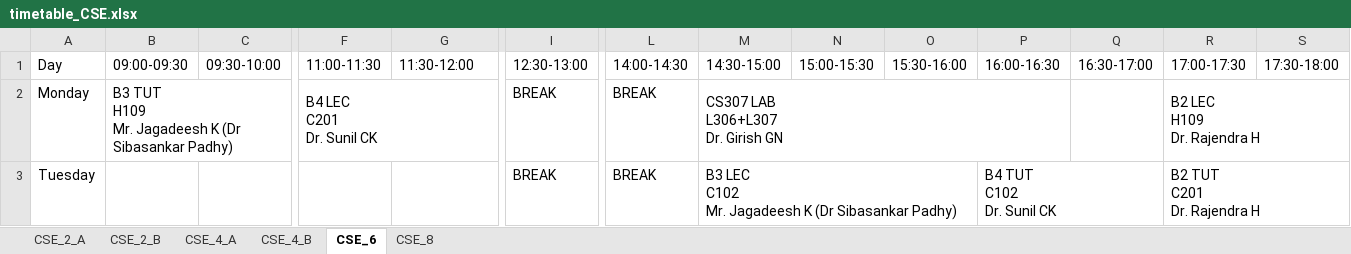
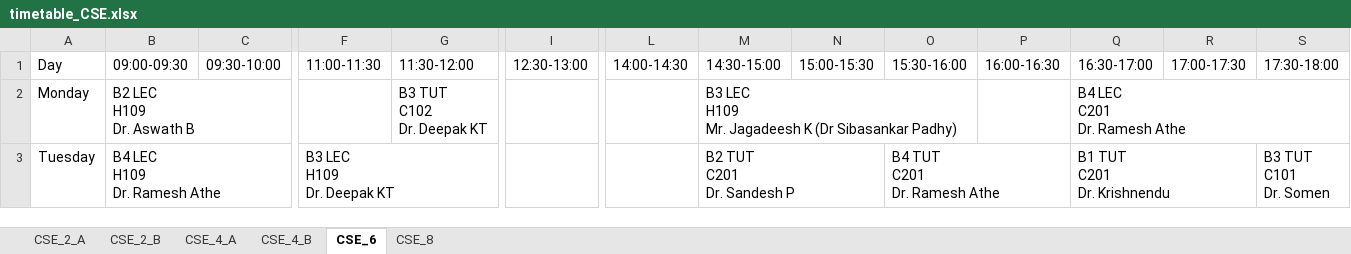
Before and after one commit to Venkatesh961/TimeTable-Generator, an Excel workbook: uploads/timetables/timetable_CSE.xlsx, sheet CSE_6, drawn as a sheet; only a part is shown, gaps mark what is left out; values as stored, in another font and other column widths than the file's, no cell formats; removed rows and columns are numbered as before the commit, all else as after; ↵ is a line break in a cell; the diff covers the shown part only; the diff names each change by its address in the sheet, - before the commit and + after, or states it on an @@ line.

```diff
--- a/uploads/timetables/timetable_CSE.xlsx (sheet CSE_6)
+++ b/uploads/timetables/timetable_CSE.xlsx (sheet CSE_6)
-B2 (09:00-09:30): B3 TUT ↵ H109 ↵ Mr. Jagadeesh K (Dr Sibasankar Padhy)
+B2 (09:00-09:30): B2 LEC ↵ H109 ↵ Dr. Aswath B
-B2:C2 merged
+B2:D2 merged
-F2 (11:00-11:30): B4 LEC ↵ C201 ↵ Dr. Sunil CK
+F2 (11:00-11:30): (empty)
-F2:H2 merged
-G2 (11:30-12:00): (empty)
+G2 (11:30-12:00): B3 TUT ↵ C102 ↵ Dr. Deepak KT
+G2:H2 merged
-I2:I3 (12:30-13:00): BREAK
+I2:I3 (12:30-13:00): (empty)
-L2:L3 (14:00-14:30): BREAK
+L2:L3 (14:00-14:30): (empty)
-M2 (14:30-15:00): CS307 LAB ↵ L306+L307 ↵ Dr. Girish GN
+M2 (14:30-15:00): B3 LEC ↵ H109 ↵ Mr. Jagadeesh K (Dr Sibasankar Padhy)
-M2:P2 merged
+M2:O2 merged
-Q2 (16:30-17:00): (empty)
+Q2 (16:30-17:00): B4 LEC ↵ C201 ↵ Dr. Ramesh Athe
+Q2:S2 merged
-R2 (17:00-17:30): B2 LEC ↵ H109 ↵ Dr. Rajendra H
+R2 (17:00-17:30): (empty)
-R2:T2 merged
-B3 (09:00-09:30): (empty)
+B3 (09:00-09:30): B4 LEC ↵ H109 ↵ Dr. Ramesh Athe
+B3:D3 merged
-F3 (11:00-11:30): (empty)
+F3 (11:00-11:30): B3 LEC ↵ H109 ↵ Dr. Deepak KT
+F3:H3 merged
-M3 (14:30-15:00): B3 LEC ↵ C102 ↵ Mr. Jagadeesh K (Dr Sibasankar Padhy)
+M3 (14:30-15:00): B2 TUT ↵ C201 ↵ Dr. Sandesh P
-M3:O3 merged
+M3:N3 merged
-O3 (15:30-16:00): (empty)
+O3 (15:30-16:00): B4 TUT ↵ C201 ↵ Dr. Ramesh Athe
+O3:P3 merged
-P3 (16:00-16:30): B4 TUT ↵ C102 ↵ Dr. Sunil CK
+P3 (16:00-16:30): (empty)
-P3:Q3 merged
-Q3 (16:30-17:00): (empty)
+Q3 (16:30-17:00): B1 TUT ↵ C201 ↵ Dr. Krishnendu
+Q3:R3 merged
-R3 (17:00-17:30): B2 TUT ↵ C201 ↵ Dr. Rajendra H
+R3 (17:00-17:30): (empty)
-R3:S3 merged
-S3 (17:30-18:00): (empty)
+S3 (17:30-18:00): B3 TUT ↵ C101 ↵ Dr. Somen
+S3:T3 merged
```
Also changed, not shown: 32 added rows, 2 removed rows, 29 edited cells and merged cells elsewhere in this sheet, sheet CSE_2_A, sheet CSE_2_B, sheet CSE_4_B, sheet CSE_4_A, sheet CSE_8, cell formats, uploads/timetables/timetable_DSAI.xlsx, uploads/timetables/timetable_ECE.xlsx, 23 other files.
